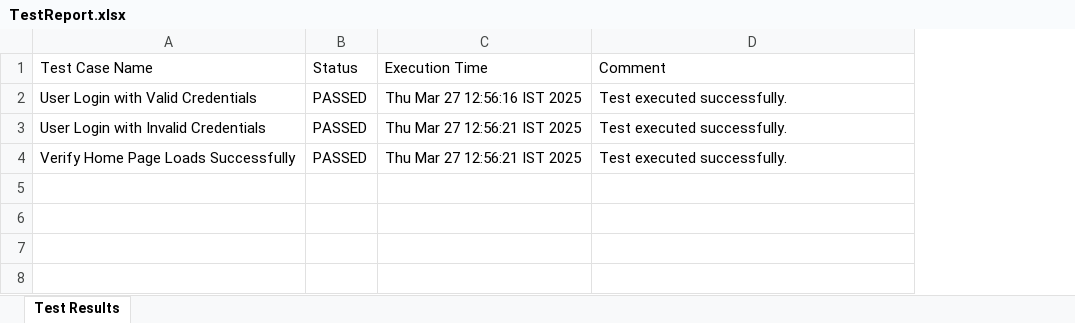
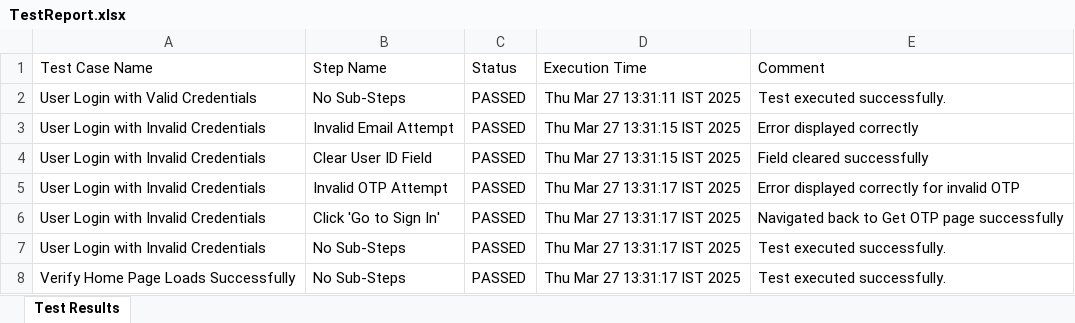
Before and after one commit to prashantu4040/zygal_connect_application, an Excel workbook: test-output/TestReport.xlsx, sheet Test Results, drawn as a sheet; values as stored, in another font and other column widths than the file's, no borders; addresses are those after the commit; the diff names each change by its address in the sheet, - before the commit and + after, or states it on an @@ line.

Commit message:
Updated report with sub-steps

```diff
--- a/test-output/TestReport.xlsx (sheet Test Results)
+++ b/test-output/TestReport.xlsx (sheet Test Results)
+column B (Step Name), row 2: No Sub-Steps; rows 7-8: No Sub-Steps | No Sub-Steps
-D2 (Execution Time): Thu Mar 27 12:56:16 IST 2025
+D2 (Execution Time): Thu Mar 27 13:31:11 IST 2025
+row 3: User Login with Invalid Credentials | Invalid Email Attempt | PASSED | Thu Mar 27 13:31:15 IST 2025 | Error displayed correctly
+row 4: User Login with Invalid Credentials | Clear User ID Field | PASSED | Thu Mar 27 13:31:15 IST 2025 | Field cleared successfully
+row 5: User Login with Invalid Credentials | Invalid OTP Attempt | PASSED | Thu Mar 27 13:31:17 IST 2025 | Error displayed correctly for invalid OTP
+row 6: User Login with Invalid Credentials | Click 'Go to Sign In' | PASSED | Thu Mar 27 13:31:17 IST 2025 | Navigated back to Get OTP page successfully
-D7:D8 (Execution Time): Thu Mar 27 12:56:21 IST 2025
+D7:D8 (Execution Time): Thu Mar 27 13:31:17 IST 2025
```
Also changed, not shown: 11 other files.
